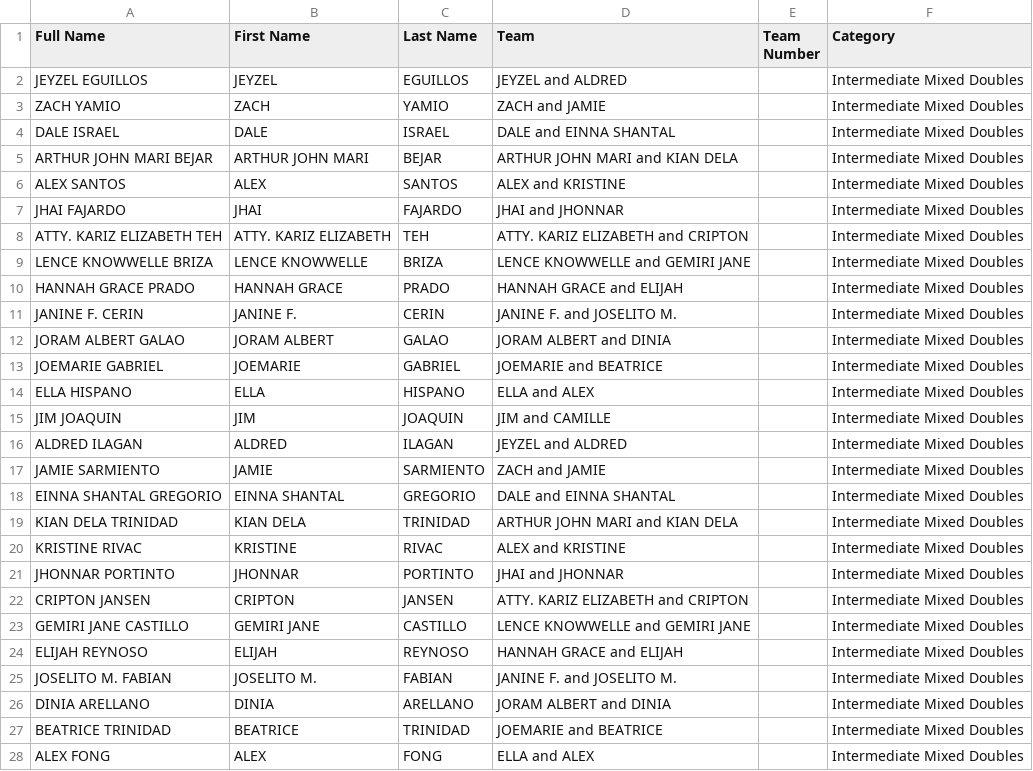
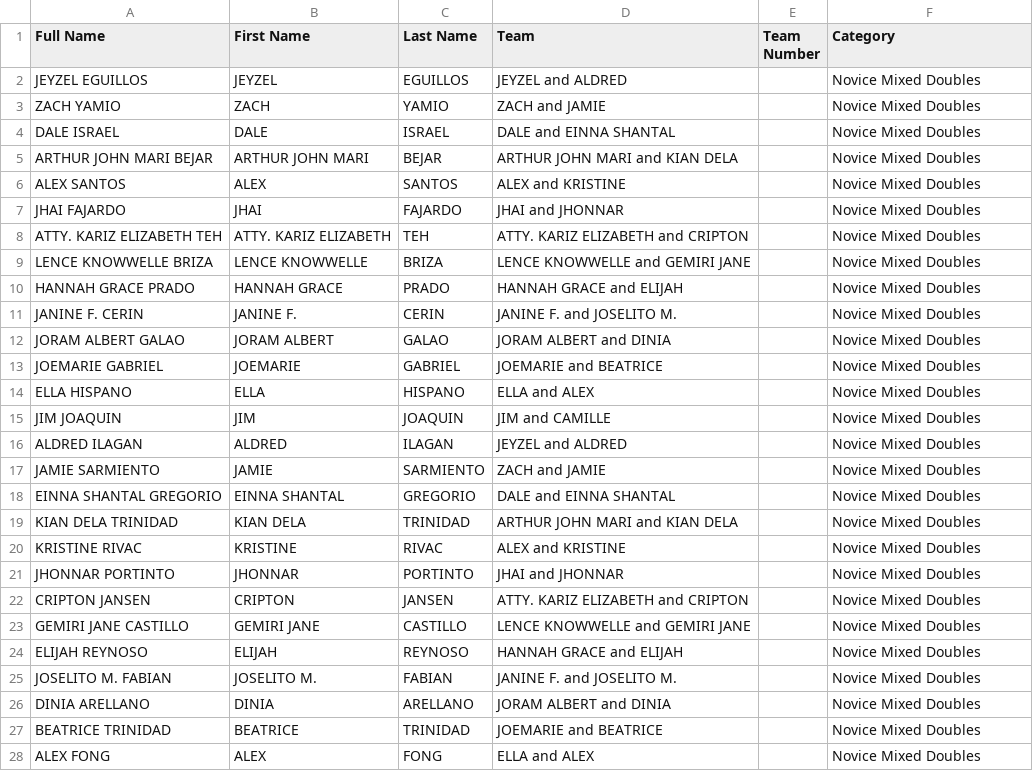
Before and after one commit to dtrxx14/gamecore-engine, a CSV file: public/files/Harvest-Cup-2026-Intermediate-Mixed.csv, drawn as a sheet; only a part is shown; the diff covers the shown part only.

```diff
--- a/public/files/Harvest-Cup-2026-Intermediate-Mixed.csv
+++ b/public/files/Harvest-Cup-2026-Intermediate-Mixed.csv
@@ -1,28 +1,28 @@
 Full Name,First Name,Last Name,Team,Team Number,Category
-JEYZEL EGUILLOS,JEYZEL,EGUILLOS,JEYZEL and ALDRED,,Intermediate Mixed Doubles
-ZACH YAMIO,ZACH,YAMIO,ZACH and JAMIE,,Intermediate Mixed Doubles
-DALE ISRAEL,DALE,ISRAEL,DALE and EINNA SHANTAL,,Intermediate Mixed Doubles
-ARTHUR JOHN MARI BEJAR,ARTHUR JOHN MARI,BEJAR,ARTHUR JOHN MARI and KIAN DELA,,Intermediate Mixed Doubles
-ALEX SANTOS,ALEX,SANTOS,ALEX and KRISTINE,,Intermediate Mixed Doubles
-JHAI FAJARDO,JHAI,FAJARDO,JHAI and JHONNAR,,Intermediate Mixed Doubles
-ATTY. KARIZ ELIZABETH TEH,ATTY. KARIZ ELIZABETH,TEH,ATTY. KARIZ ELIZABETH and CRIPTON,,Intermediate Mixed Doubles
-LENCE KNOWWELLE BRIZA,LENCE KNOWWELLE,BRIZA,LENCE KNOWWELLE and GEMIRI JANE,,Intermediate Mixed Doubles
-HANNAH GRACE PRADO,HANNAH GRACE,PRADO,HANNAH GRACE and ELIJAH,,Intermediate Mixed Doubles
-JANINE F. CERIN,JANINE F.,CERIN,JANINE F. and JOSELITO M.,,Intermediate Mixed Doubles
-JORAM ALBERT GALAO,JORAM ALBERT,GALAO,JORAM ALBERT and DINIA,,Intermediate Mixed Doubles
-JOEMARIE GABRIEL,JOEMARIE,GABRIEL,JOEMARIE and BEATRICE,,Intermediate Mixed Doubles
-ELLA HISPANO,ELLA,HISPANO,ELLA and ALEX,,Intermediate Mixed Doubles
-JIM JOAQUIN,JIM,JOAQUIN,JIM and CAMILLE,,Intermediate Mixed Doubles
-ALDRED ILAGAN,ALDRED,ILAGAN,JEYZEL and ALDRED,,Intermediate Mixed Doubles
-JAMIE SARMIENTO,JAMIE,SARMIENTO,ZACH and JAMIE,,Intermediate Mixed Doubles
-EINNA SHANTAL GREGORIO,EINNA SHANTAL,GREGORIO,DALE and EINNA SHANTAL,,Intermediate Mixed Doubles
-KIAN DELA TRINIDAD,KIAN DELA,TRINIDAD,ARTHUR JOHN MARI and KIAN DELA,,Intermediate Mixed Doubles
-KRISTINE RIVAC,KRISTINE,RIVAC,ALEX and KRISTINE,,Intermediate Mixed Doubles
-JHONNAR PORTINTO,JHONNAR,PORTINTO,JHAI and JHONNAR,,Intermediate Mixed Doubles
-CRIPTON JANSEN,CRIPTON,JANSEN,ATTY. KARIZ ELIZABETH and CRIPTON,,Intermediate Mixed Doubles
-GEMIRI JANE CASTILLO,GEMIRI JANE,CASTILLO,LENCE KNOWWELLE and GEMIRI JANE,,Intermediate Mixed Doubles
-ELIJAH REYNOSO,ELIJAH,REYNOSO,HANNAH GRACE and ELIJAH,,Intermediate Mixed Doubles
-JOSELITO M. FABIAN,JOSELITO M.,FABIAN,JANINE F. and JOSELITO M.,,Intermediate Mixed Doubles
-DINIA ARELLANO,DINIA,ARELLANO,JORAM ALBERT and DINIA,,Intermediate Mixed Doubles
-BEATRICE TRINIDAD,BEATRICE,TRINIDAD,JOEMARIE and BEATRICE,,Intermediate Mixed Doubles
-ALEX FONG,ALEX,FONG,ELLA and ALEX,,Intermediate Mixed Doubles
+JEYZEL EGUILLOS,JEYZEL,EGUILLOS,JEYZEL and ALDRED,,Novice Mixed Doubles
+ZACH YAMIO,ZACH,YAMIO,ZACH and JAMIE,,Novice Mixed Doubles
+DALE ISRAEL,DALE,ISRAEL,DALE and EINNA SHANTAL,,Novice Mixed Doubles
+ARTHUR JOHN MARI BEJAR,ARTHUR JOHN MARI,BEJAR,ARTHUR JOHN MARI and KIAN DELA,,Novice Mixed Doubles
+ALEX SANTOS,ALEX,SANTOS,ALEX and KRISTINE,,Novice Mixed Doubles
+JHAI FAJARDO,JHAI,FAJARDO,JHAI and JHONNAR,,Novice Mixed Doubles
+ATTY. KARIZ ELIZABETH TEH,ATTY. KARIZ ELIZABETH,TEH,ATTY. KARIZ ELIZABETH and CRIPTON,,Novice Mixed Doubles
+LENCE KNOWWELLE BRIZA,LENCE KNOWWELLE,BRIZA,LENCE KNOWWELLE and GEMIRI JANE,,Novice Mixed Doubles
+HANNAH GRACE PRADO,HANNAH GRACE,PRADO,HANNAH GRACE and ELIJAH,,Novice Mixed Doubles
+JANINE F. CERIN,JANINE F.,CERIN,JANINE F. and JOSELITO M.,,Novice Mixed Doubles
+JORAM ALBERT GALAO,JORAM ALBERT,GALAO,JORAM ALBERT and DINIA,,Novice Mixed Doubles
+JOEMARIE GABRIEL,JOEMARIE,GABRIEL,JOEMARIE and BEATRICE,,Novice Mixed Doubles
+ELLA HISPANO,ELLA,HISPANO,ELLA and ALEX,,Novice Mixed Doubles
+JIM JOAQUIN,JIM,JOAQUIN,JIM and CAMILLE,,Novice Mixed Doubles
+ALDRED ILAGAN,ALDRED,ILAGAN,JEYZEL and ALDRED,,Novice Mixed Doubles
+JAMIE SARMIENTO,JAMIE,SARMIENTO,ZACH and JAMIE,,Novice Mixed Doubles
+EINNA SHANTAL GREGORIO,EINNA SHANTAL,GREGORIO,DALE and EINNA SHANTAL,,Novice Mixed Doubles
+KIAN DELA TRINIDAD,KIAN DELA,TRINIDAD,ARTHUR JOHN MARI and KIAN DELA,,Novice Mixed Doubles
+KRISTINE RIVAC,KRISTINE,RIVAC,ALEX and KRISTINE,,Novice Mixed Doubles
+JHONNAR PORTINTO,JHONNAR,PORTINTO,JHAI and JHONNAR,,Novice Mixed Doubles
+CRIPTON JANSEN,CRIPTON,JANSEN,ATTY. KARIZ ELIZABETH and CRIPTON,,Novice Mixed Doubles
+GEMIRI JANE CASTILLO,GEMIRI JANE,CASTILLO,LENCE KNOWWELLE and GEMIRI JANE,,Novice Mixed Doubles
+ELIJAH REYNOSO,ELIJAH,REYNOSO,HANNAH GRACE and ELIJAH,,Novice Mixed Doubles
+JOSELITO M. FABIAN,JOSELITO M.,FABIAN,JANINE F. and JOSELITO M.,,Novice Mixed Doubles
+DINIA ARELLANO,DINIA,ARELLANO,JORAM ALBERT and DINIA,,Novice Mixed Doubles
+BEATRICE TRINIDAD,BEATRICE,TRINIDAD,JOEMARIE and BEATRICE,,Novice Mixed Doubles
+ALEX FONG,ALEX,FONG,ELLA and ALEX,,Novice Mixed Doubles
```
Also changed, not shown: 1 edited cell elsewhere in this file, public/files/Harvest-Cup-2026-Intermediate-Mens.csv, public/files/Harvest-Cup-2026-Intermediate-Womens.csv, 1 other file.
